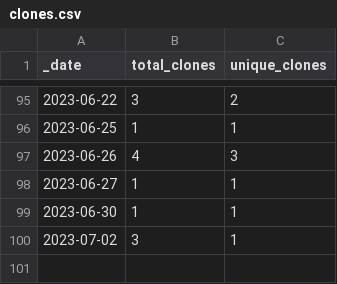
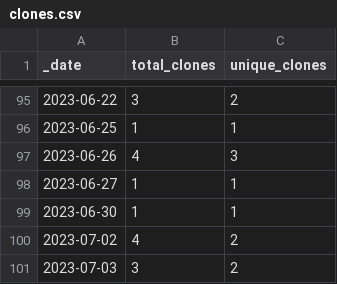
Before and after one commit to HerrNamenlos123/tello, a CSV file: traffic/clones.csv, drawn as a sheet; only a part is shown, gaps mark what is left out.

```diff
--- a/traffic/clones.csv
+++ b/traffic/clones.csv
@@ -99,2 +99,3 @@ _date,total_clones,unique_clones
 2023-06-30,1,1
-2023-07-02,3,1
+2023-07-02,4,2
+2023-07-03,3,2
```
Also changed, not shown: traffic/views.csv, 1 other file.
